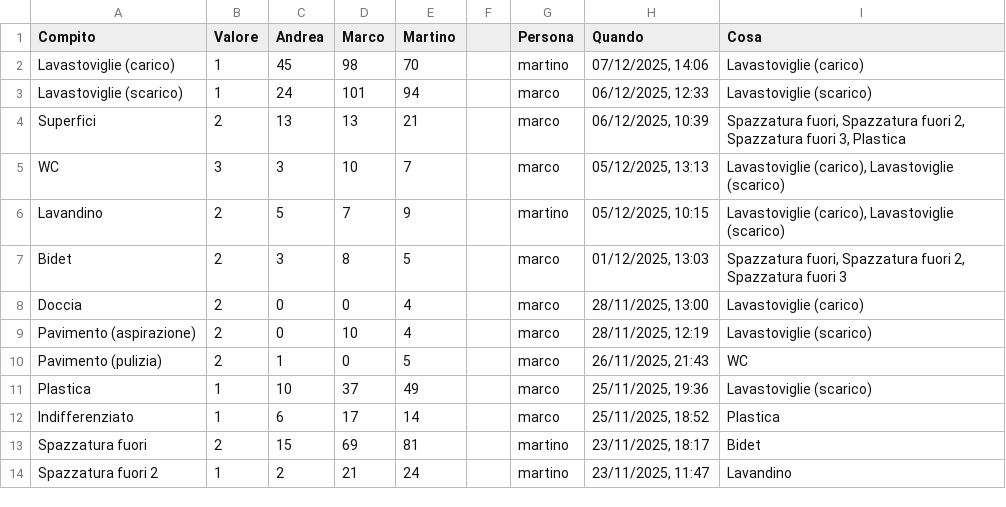
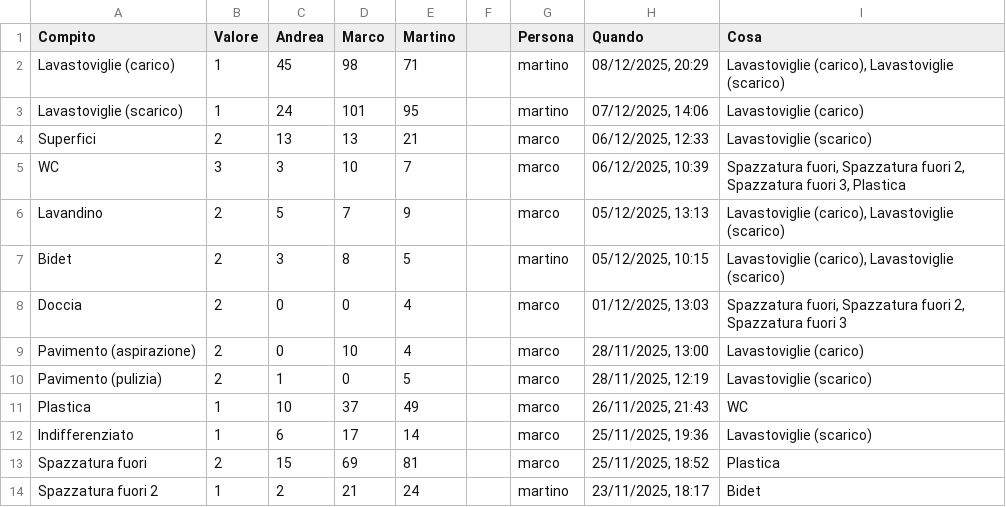
Before and after one commit to BertrandPouget/v0-litpi, a CSV file: data/chores.csv, drawn as a sheet; only a part is shown; the diff covers the shown part only.

Commit message:
Update chores for martino

```diff
--- a/data/chores.csv
+++ b/data/chores.csv
@@ -1,14 +1,14 @@
 Compito,Valore,Andrea,Marco,Martino,,Persona,Quando,Cosa
-Lavastoviglie (carico),1,45,98,70,,martino,"07/12/2025, 14:06",Lavastoviglie (carico)
-Lavastoviglie (scarico),1,24,101,94,,marco,"06/12/2025, 12:33",Lavastoviglie (scarico)
-Superfici,2,13,13,21,,marco,"06/12/2025, 10:39","Spazzatura fuori, Spazzatura fuori 2, Spazzatura fuori 3, Plastica"
-WC,3,3,10,7,,marco,"05/12/2025, 13:13","Lavastoviglie (carico), Lavastoviglie (scarico)"
-Lavandino,2,5,7,9,,martino,"05/12/2025, 10:15","Lavastoviglie (carico), Lavastoviglie (scarico)"
-Bidet,2,3,8,5,,marco,"01/12/2025, 13:03","Spazzatura fuori, Spazzatura fuori 2, Spazzatura fuori 3"
-Doccia,2,0,0,4,,marco,"28/11/2025, 13:00",Lavastoviglie (carico)
-Pavimento (aspirazione),2,0,10,4,,marco,"28/11/2025, 12:19",Lavastoviglie (scarico)
-Pavimento (pulizia),2,1,0,5,,marco,"26/11/2025, 21:43",WC
-Plastica,1,10,37,49,,marco,"25/11/2025, 19:36",Lavastoviglie (scarico)
-Indifferenziato,1,6,17,14,,marco,"25/11/2025, 18:52",Plastica
-Spazzatura fuori,2,15,69,81,,martino,"23/11/2025, 18:17",Bidet
-Spazzatura fuori 2,1,2,21,24,,martino,"23/11/2025, 11:47",Lavandino
+Lavastoviglie (carico),1,45,98,71,,martino,"08/12/2025, 20:29","Lavastoviglie (carico), Lavastoviglie (scarico)"
+Lavastoviglie (scarico),1,24,101,95,,martino,"07/12/2025, 14:06",Lavastoviglie (carico)
+Superfici,2,13,13,21,,marco,"06/12/2025, 12:33",Lavastoviglie (scarico)
+WC,3,3,10,7,,marco,"06/12/2025, 10:39","Spazzatura fuori, Spazzatura fuori 2, Spazzatura fuori 3, Plastica"
+Lavandino,2,5,7,9,,marco,"05/12/2025, 13:13","Lavastoviglie (carico), Lavastoviglie (scarico)"
+Bidet,2,3,8,5,,martino,"05/12/2025, 10:15","Lavastoviglie (carico), Lavastoviglie (scarico)"
+Doccia,2,0,0,4,,marco,"01/12/2025, 13:03","Spazzatura fuori, Spazzatura fuori 2, Spazzatura fuori 3"
+Pavimento (aspirazione),2,0,10,4,,marco,"28/11/2025, 13:00",Lavastoviglie (carico)
+Pavimento (pulizia),2,1,0,5,,marco,"28/11/2025, 12:19",Lavastoviglie (scarico)
+Plastica,1,10,37,49,,marco,"26/11/2025, 21:43",WC
+Indifferenziato,1,6,17,14,,marco,"25/11/2025, 19:36",Lavastoviglie (scarico)
+Spazzatura fuori,2,15,69,81,,marco,"25/11/2025, 18:52",Plastica
+Spazzatura fuori 2,1,2,21,24,,martino,"23/11/2025, 18:17",Bidet
```
Also changed, not shown: 1 added row and 4 edited cells elsewhere in this file.
